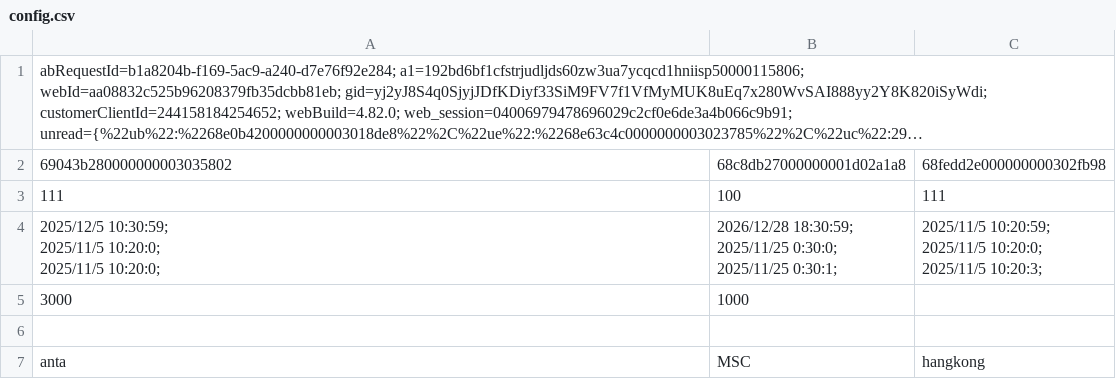
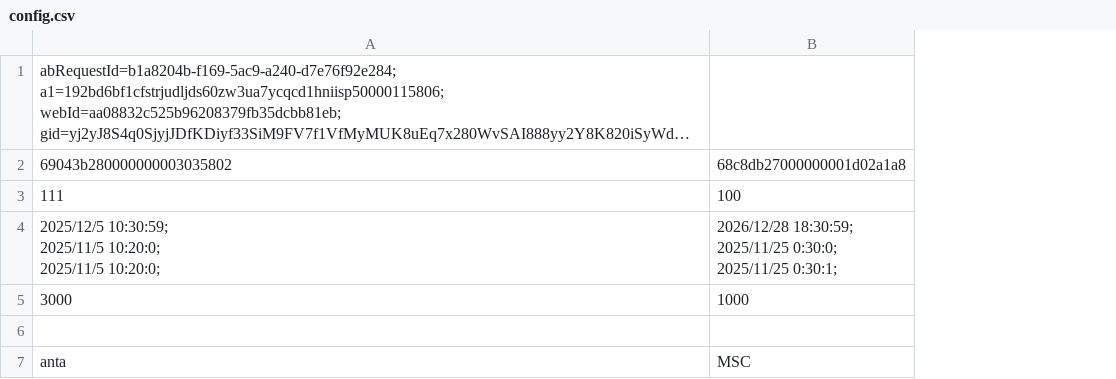
Before and after one commit to cqdjsp/xhs, a CSV file: config/config.csv, drawn as a sheet; long unchanged cells end in …; ↵ is a line break in a cell; the diff names each change by its address in the sheet, - before the commit and + after, or states it on an @@ line.

```diff
--- a/config/config.csv
+++ b/config/config.csv
-column C, rows 2-7: 68fedd2e000000000302fb98 | 111 | 2025/11/5 10:20:59; ↵ 2025/11/5 10:20:0; ↵ 2025/11/5 10:20:3; |  |  | hangkong
```
Also changed, not shown: 50 other files.
